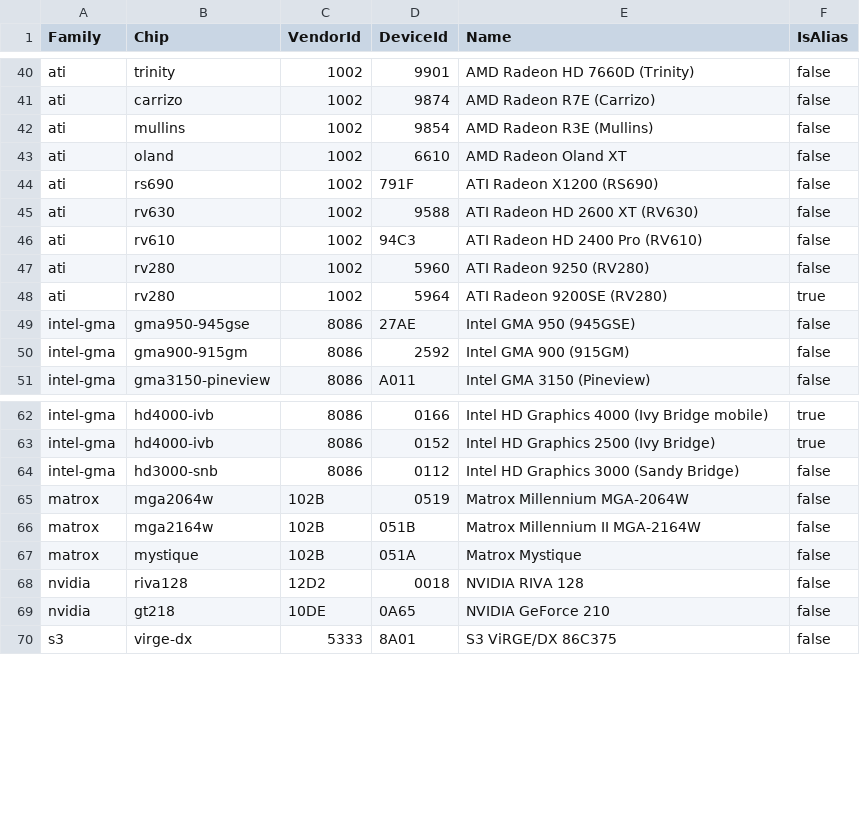
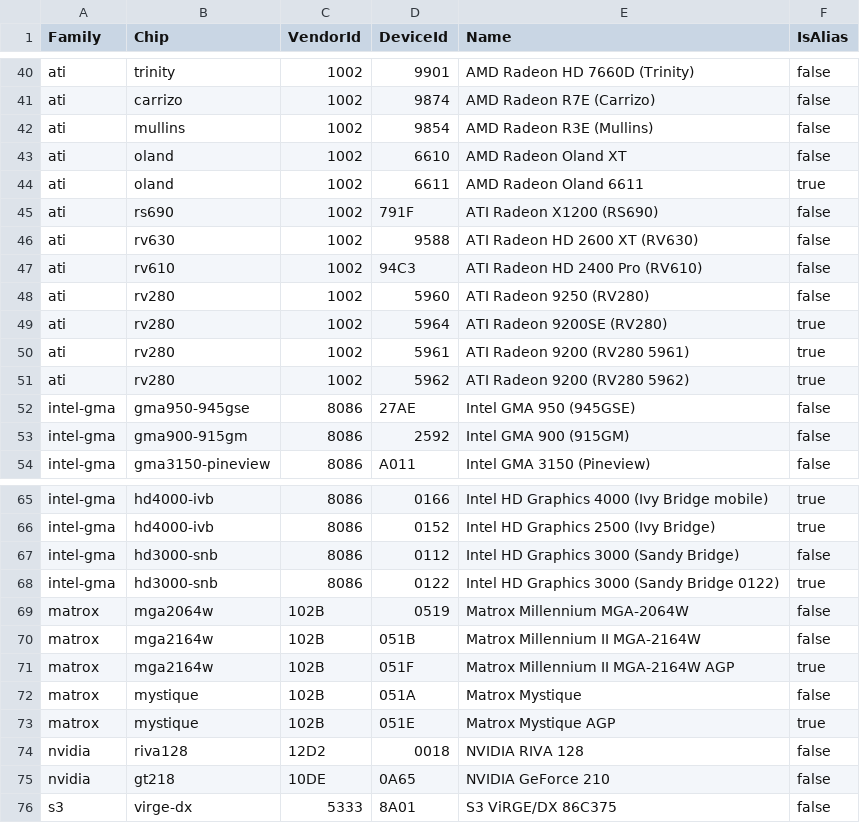
Before and after one commit to michaeldale/velocity9x, a CSV file: docs/reference/2026-11-13-pci-device-id-audit/current-bindings.csv, drawn as a sheet; only a part is shown, gaps mark what is left out.

```diff
--- a/docs/reference/2026-11-13-pci-device-id-audit/current-bindings.csv
+++ b/docs/reference/2026-11-13-pci-device-id-audit/current-bindings.csv
@@ -43,2 +43,3 @@
 "ati","oland","1002","6610","AMD Radeon Oland XT","false"
+"ati","oland","1002","6611","AMD Radeon Oland 6611","true"
 "ati","rs690","1002","791F","ATI Radeon X1200 (RS690)","false"
@@ -48,2 +49,4 @@
 "ati","rv280","1002","5964","ATI Radeon 9200SE (RV280)","true"
+"ati","rv280","1002","5961","ATI Radeon 9200 (RV280 5961)","true"
+"ati","rv280","1002","5962","ATI Radeon 9200 (RV280 5962)","true"
 "intel-gma","gma950-945gse","8086","27AE","Intel GMA 950 (945GSE)","false"
@@ -64,5 +67,8 @@
 "intel-gma","hd3000-snb","8086","0112","Intel HD Graphics 3000 (Sandy Bridge)","false"
+"intel-gma","hd3000-snb","8086","0122","Intel HD Graphics 3000 (Sandy Bridge 0122)","true"
 "matrox","mga2064w","102B","0519","Matrox Millennium MGA-2064W","false"
 "matrox","mga2164w","102B","051B","Matrox Millennium II MGA-2164W","false"
+"matrox","mga2164w","102B","051F","Matrox Millennium II MGA-2164W AGP","true"
 "matrox","mystique","102B","051A","Matrox Mystique","false"
+"matrox","mystique","102B","051E","Matrox Mystique AGP","true"
 "nvidia","riva128","12D2","0018","NVIDIA RIVA 128","false"
```
Also changed, not shown: docs/reference/2026-11-13-pci-device-id-audit/missing-ids.csv, 42 other files.
